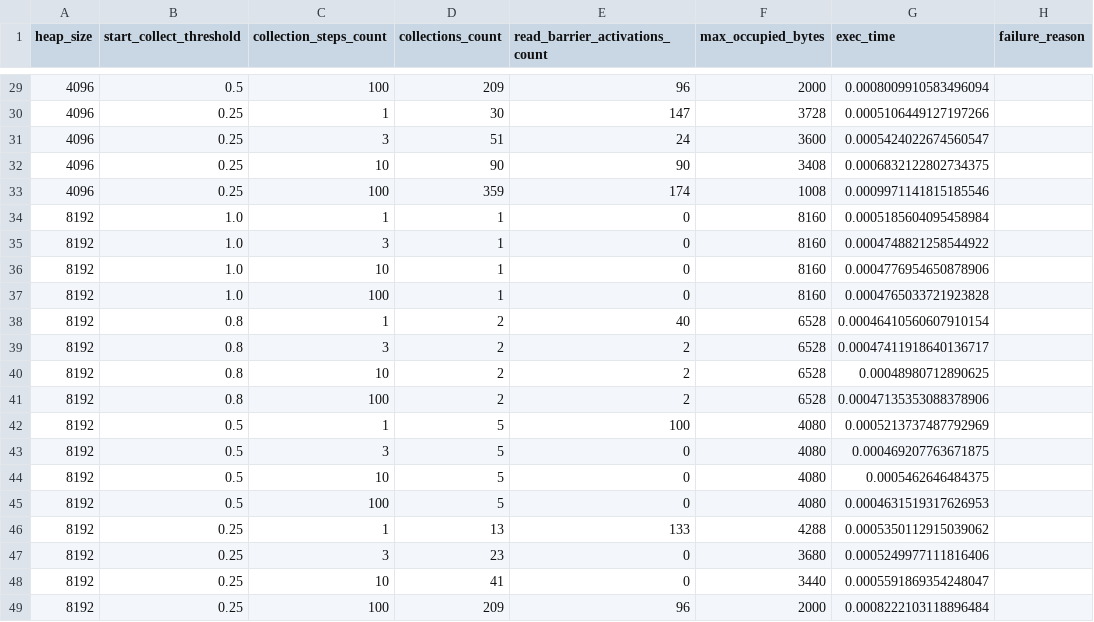
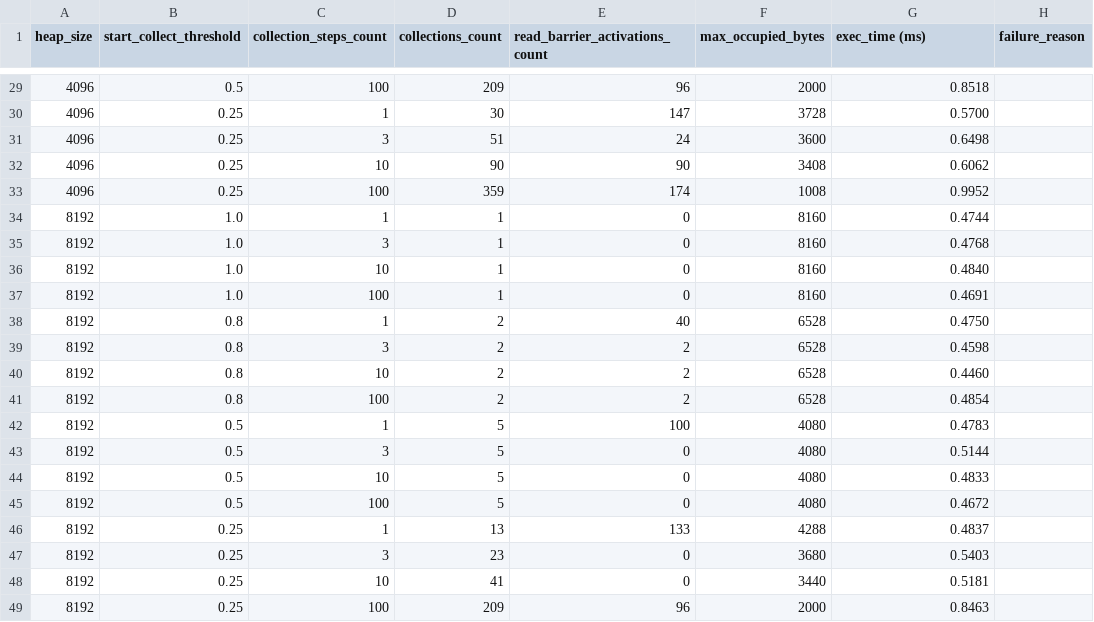
Before and after one commit to ThatDraenGuy/ifmo_stella_compiler_design, a CSV file: runtime/bonus/output/garbage.csv, drawn as a sheet; only a part is shown, gaps mark what is left out; the diff covers the shown part only.

```diff
--- a/runtime/bonus/output/garbage.csv
+++ b/runtime/bonus/output/garbage.csv
@@ -1 +1 @@
-heap_size,start_collect_threshold,collection_steps_count,collections_count,read_barrier_activations_count,max_occupied_bytes,exec_time,failure_reason
+heap_size,start_collect_threshold,collection_steps_count,collections_count,read_barrier_activations_count,max_occupied_bytes,exec_time (ms),failure_reason
@@ -48,21 +29,21 @@ heap_size,start_collect_threshold,collection_steps_count,collections_count,read_
-4096,0.5,100,209,96,2000,0.0008009910583496094,
-4096,0.25,1,30,147,3728,0.0005106449127197266,
-4096,0.25,3,51,24,3600,0.0005424022674560547,
-4096,0.25,10,90,90,3408,0.0006832122802734375,
-4096,0.25,100,359,174,1008,0.0009971141815185546,
-8192,1.0,1,1,0,8160,0.0005185604095458984,
-8192,1.0,3,1,0,8160,0.0004748821258544922,
-8192,1.0,10,1,0,8160,0.0004776954650878906,
-8192,1.0,100,1,0,8160,0.0004765033721923828,
-8192,0.8,1,2,40,6528,0.00046410560607910154,
-8192,0.8,3,2,2,6528,0.00047411918640136717,
-8192,0.8,10,2,2,6528,0.00048980712890625,
-8192,0.8,100,2,2,6528,0.00047135353088378906,
-8192,0.5,1,5,100,4080,0.0005213737487792969,
-8192,0.5,3,5,0,4080,0.000469207763671875,
-8192,0.5,10,5,0,4080,0.0005462646484375,
-8192,0.5,100,5,0,4080,0.0004631519317626953,
-8192,0.25,1,13,133,4288,0.0005350112915039062,
-8192,0.25,3,23,0,3680,0.0005249977111816406,
-8192,0.25,10,41,0,3440,0.0005591869354248047,
-8192,0.25,100,209,96,2000,0.0008222103118896484,
+4096,0.5,100,209,96,2000,0.8518,
+4096,0.25,1,30,147,3728,0.5700,
+4096,0.25,3,51,24,3600,0.6498,
+4096,0.25,10,90,90,3408,0.6062,
+4096,0.25,100,359,174,1008,0.9952,
+8192,1.0,1,1,0,8160,0.4744,
+8192,1.0,3,1,0,8160,0.4768,
+8192,1.0,10,1,0,8160,0.4840,
+8192,1.0,100,1,0,8160,0.4691,
+8192,0.8,1,2,40,6528,0.4750,
+8192,0.8,3,2,2,6528,0.4598,
+8192,0.8,10,2,2,6528,0.4460,
+8192,0.8,100,2,2,6528,0.4854,
+8192,0.5,1,5,100,4080,0.4783,
+8192,0.5,3,5,0,4080,0.5144,
+8192,0.5,10,5,0,4080,0.4833,
+8192,0.5,100,5,0,4080,0.4672,
+8192,0.25,1,13,133,4288,0.4837,
+8192,0.25,3,23,0,3680,0.5403,
+8192,0.25,10,41,0,3440,0.5181,
+8192,0.25,100,209,96,2000,0.8463,
```
Also changed, not shown: 27 edited cells elsewhere in this file, runtime/bonus/output/chat.csv, runtime/bonus/output/double.csv, 1 other file.
